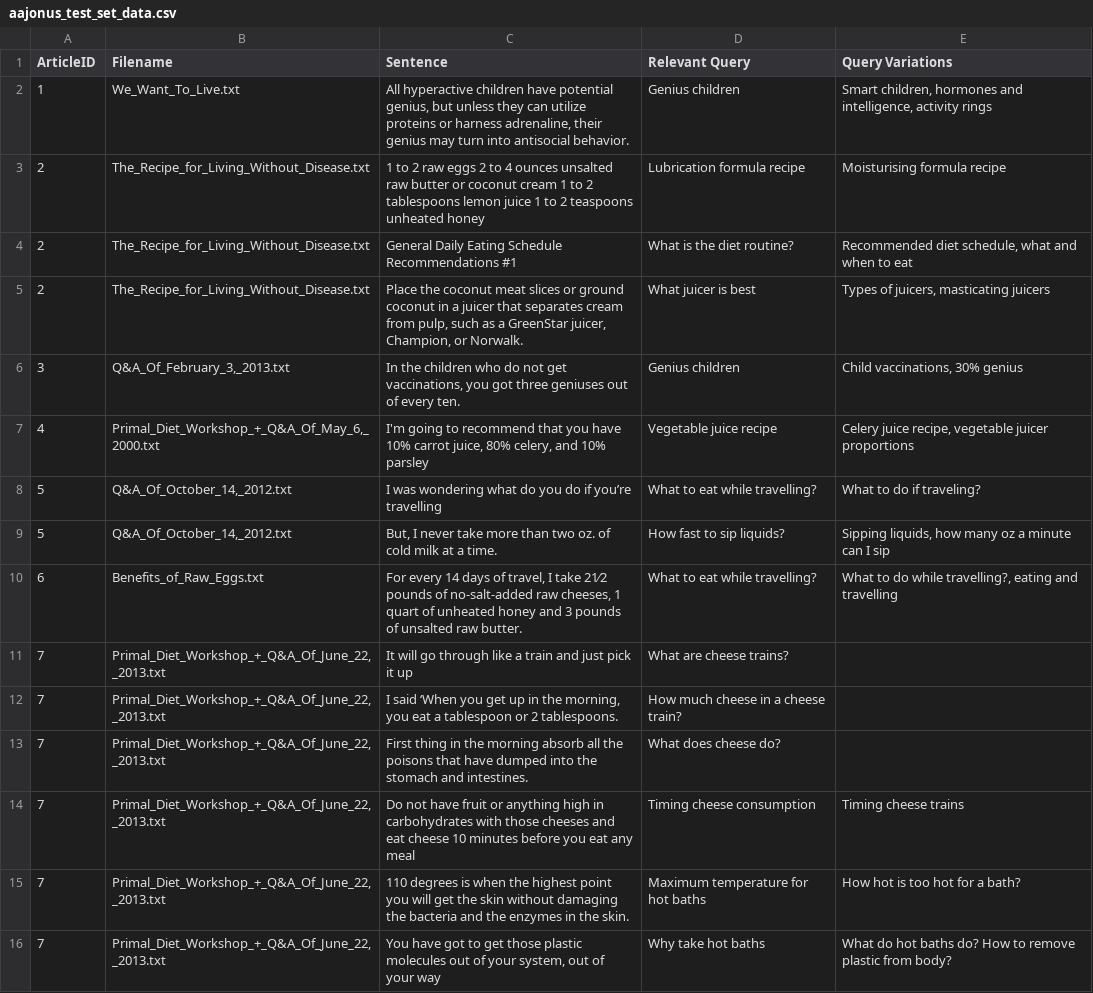
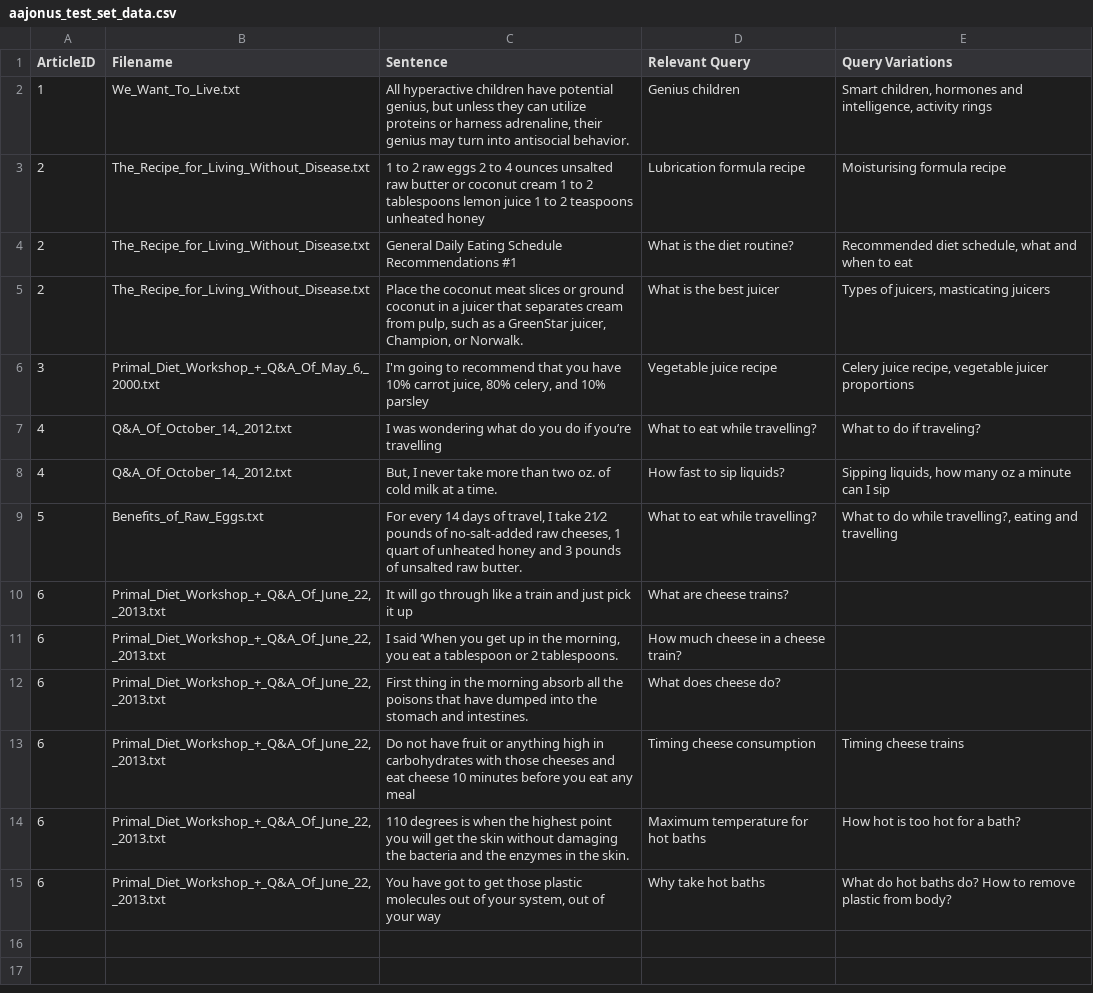
Before and after one commit to earcherc/notebooks, a CSV file: aajonus_test_set_data/aajonus_test_set_data.csv, drawn as a sheet.

Commit message:
v1 data

```diff
--- a/aajonus_test_set_data/aajonus_test_set_data.csv
+++ b/aajonus_test_set_data/aajonus_test_set_data.csv
@@ -4,14 +4,13 @@ ArticleID,Filename,Sentence,Relevant Query,Query Variations
 2,The_Recipe_for_Living_Without_Disease.txt,General Daily Eating Schedule Recommendations #1 ,What is the diet routine?,"Recommended diet schedule, what and when to eat"
-2,The_Recipe_for_Living_Without_Disease.txt,"Place the coconut meat slices or ground coconut in a juicer that separates cream from pulp, such as a GreenStar juicer, Champion, or Norwalk.",What juicer is best,"Types of juicers, masticating juicers"
-3,"Q&A_Of_February_3,_2013.txt","In the children who do not get vaccinations, you got three geniuses out of every ten.",Genius children,"Child vaccinations, 30% genius"
-4,"Primal_Diet_Workshop_+_Q&A_Of_May_6,_2000.txt","I'm going to recommend that you have 10% carrot juice, 80% celery, and 10% parsley",Vegetable juice recipe,"Celery juice recipe, vegetable juicer proportions"
-5,"Q&A_Of_October_14,_2012.txt",I was wondering what do you do if you’re travelling,What to eat while travelling?,What to do if traveling?
-5,"Q&A_Of_October_14,_2012.txt","But, I never take more than two oz. of cold milk at a time.",How fast to sip liquids?,"Sipping liquids, how many oz a minute can I sip"
-6,Benefits_of_Raw_Eggs.txt,"For every 14 days of travel, I take 21⁄2 pounds of no-salt-added raw cheeses, 1 quart of unheated honey and 3 pounds of unsalted raw butter.
-",What to eat while travelling?,"What to do while travelling?, eating and travelling"
-7,"Primal_Diet_Workshop_+_Q&A_Of_June_22,_2013.txt",It will go through like a train and just pick it up,What are cheese trains?,
-7,"Primal_Diet_Workshop_+_Q&A_Of_June_22,_2013.txt","I said ‘When you get up in the morning, you eat a tablespoon or 2 tablespoons.",How much cheese in a cheese train?,
-7,"Primal_Diet_Workshop_+_Q&A_Of_June_22,_2013.txt",First thing in the morning absorb all the poisons that have dumped into the stomach and intestines.,What does cheese do?,
-7,"Primal_Diet_Workshop_+_Q&A_Of_June_22,_2013.txt",Do not have fruit or anything high in carbohydrates with those cheeses and eat cheese 10 minutes before you eat any meal ,Timing cheese consumption,Timing cheese trains
-7,"Primal_Diet_Workshop_+_Q&A_Of_June_22,_2013.txt",110 degrees is when the highest point you will get the skin without damaging the bacteria and the enzymes in the skin.,Maximum temperature for hot baths,How hot is too hot for a bath?
-7,"Primal_Diet_Workshop_+_Q&A_Of_June_22,_2013.txt"," You have got to get those plastic molecules out of your system, out of your way",Why take hot baths,What do hot baths do? How to remove plastic from body?
+2,The_Recipe_for_Living_Without_Disease.txt,"Place the coconut meat slices or ground coconut in a juicer that separates cream from pulp, such as a GreenStar juicer, Champion, or Norwalk.",What is the best juicer,"Types of juicers, masticating juicers"
+3,"Primal_Diet_Workshop_+_Q&A_Of_May_6,_2000.txt","I'm going to recommend that you have 10% carrot juice, 80% celery, and 10% parsley",Vegetable juice recipe,"Celery juice recipe, vegetable juicer proportions"
+4,"Q&A_Of_October_14,_2012.txt",I was wondering what do you do if you’re travelling,What to eat while travelling?,What to do if traveling?
+4,"Q&A_Of_October_14,_2012.txt","But, I never take more than two oz. of cold milk at a time.",How fast to sip liquids?,"Sipping liquids, how many oz a minute can I sip"
+5,Benefits_of_Raw_Eggs.txt,"For every 14 days of travel, I take 21⁄2 pounds of no-salt-added raw cheeses, 1 quart of unheated honey and 3 pounds of unsalted raw butter.
+",What to eat while travelling?,"What to do while travelling?, eating and travelling"
+6,"Primal_Diet_Workshop_+_Q&A_Of_June_22,_2013.txt",It will go through like a train and just pick it up,What are cheese trains?,
+6,"Primal_Diet_Workshop_+_Q&A_Of_June_22,_2013.txt","I said ‘When you get up in the morning, you eat a tablespoon or 2 tablespoons.",How much cheese in a cheese train?,
+6,"Primal_Diet_Workshop_+_Q&A_Of_June_22,_2013.txt",First thing in the morning absorb all the poisons that have dumped into the stomach and intestines.,What does cheese do?,
+6,"Primal_Diet_Workshop_+_Q&A_Of_June_22,_2013.txt",Do not have fruit or anything high in carbohydrates with those cheeses and eat cheese 10 minutes before you eat any meal ,Timing cheese consumption,Timing cheese trains
+6,"Primal_Diet_Workshop_+_Q&A_Of_June_22,_2013.txt",110 degrees is when the highest point you will get the skin without damaging the bacteria and the enzymes in the skin.,Maximum temperature for hot baths,How hot is too hot for a bath?
+6,"Primal_Diet_Workshop_+_Q&A_Of_June_22,_2013.txt"," You have got to get those plastic molecules out of your system, out of your way",Why take hot baths,What do hot baths do? How to remove plastic from body?
```
Also changed, not shown: 11 other files.
